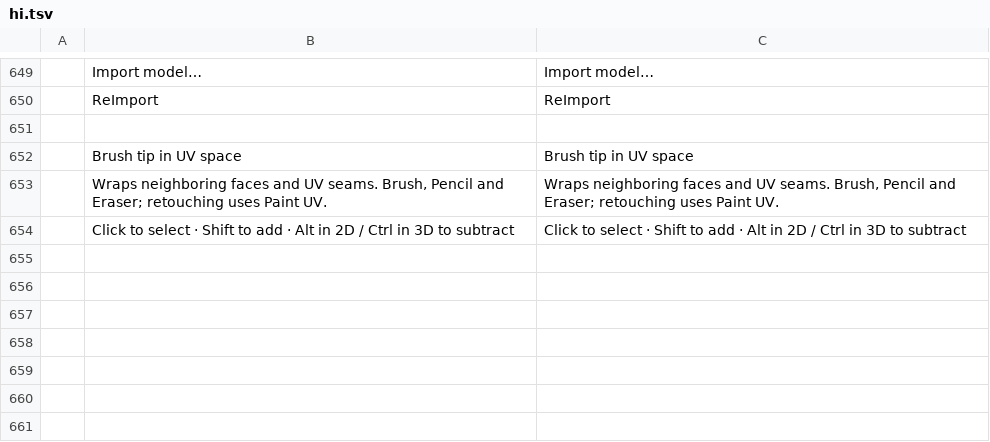
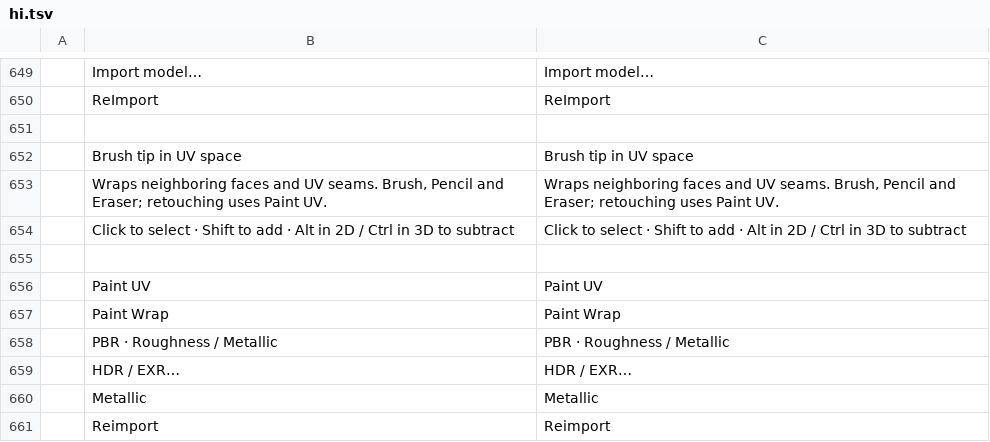
Before and after one commit to FredApps/photocraft, a TSV file: crates/ui-egui/src/i18n/hi.tsv, drawn as a sheet; only a part is shown, gaps mark what is left out; the diff names each change by its address in the sheet, - before the commit and + after, or states it on an @@ line.

```diff
--- a/crates/ui-egui/src/i18n/hi.tsv
+++ b/crates/ui-egui/src/i18n/hi.tsv
+row 655: (empty)
+row 656:  | Paint UV | Paint UV
+row 657:  | Paint Wrap | Paint Wrap
+row 658:  | PBR · Roughness / Metallic | PBR · Roughness / Metallic
+row 659:  | HDR / EXR… | HDR / EXR…
+row 660:  | Metallic | Metallic
+row 661:  | Reimport | Reimport
```
Also changed, not shown: crates/ui-egui/src/i18n/cs.tsv, crates/ui-egui/src/i18n/id.tsv, 35 other files.
